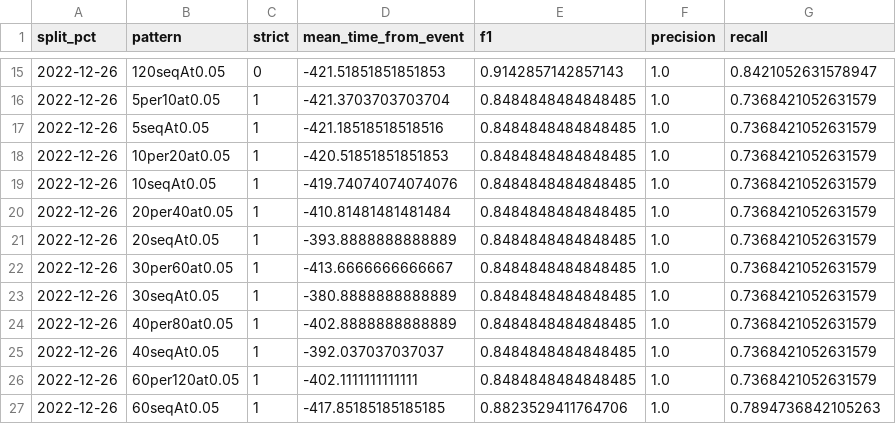
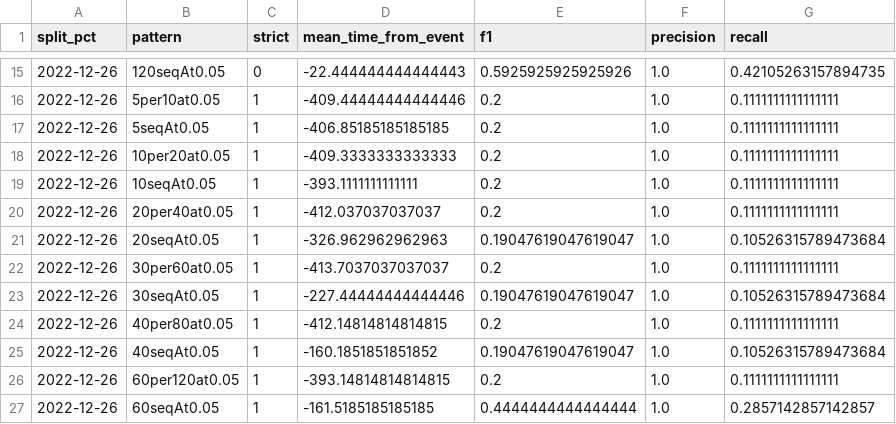
Before and after one commit to DaltonSchutte/practicum, a TSV file: results/spc/daily/blood-refrigerator/test-results.tsv, drawn as a sheet; only a part is shown, gaps mark what is left out; the diff covers the shown part only.

```diff
--- a/results/spc/daily/blood-refrigerator/test-results.tsv
+++ b/results/spc/daily/blood-refrigerator/test-results.tsv
@@ -15,13 +15,13 @@ split_pct	pattern	strict	mean_time_from_event	f1	precision	recall
-2022-12-26	120seqAt0.05	0	-421.51851851851853	0.9142857142857143	1.0	0.8421052631578947
-2022-12-26	5per10at0.05	1	-421.3703703703704	0.8484848484848485	1.0	0.7368421052631579
-2022-12-26	5seqAt0.05	1	-421.18518518518516	0.8484848484848485	1.0	0.7368421052631579
-2022-12-26	10per20at0.05	1	-420.51851851851853	0.8484848484848485	1.0	0.7368421052631579
-2022-12-26	10seqAt0.05	1	-419.74074074074076	0.8484848484848485	1.0	0.7368421052631579
-2022-12-26	20per40at0.05	1	-410.81481481481484	0.8484848484848485	1.0	0.7368421052631579
-2022-12-26	20seqAt0.05	1	-393.8888888888889	0.8484848484848485	1.0	0.7368421052631579
-2022-12-26	30per60at0.05	1	-413.6666666666667	0.8484848484848485	1.0	0.7368421052631579
-2022-12-26	30seqAt0.05	1	-380.8888888888889	0.8484848484848485	1.0	0.7368421052631579
-2022-12-26	40per80at0.05	1	-402.8888888888889	0.8484848484848485	1.0	0.7368421052631579
-2022-12-26	40seqAt0.05	1	-392.037037037037	0.8484848484848485	1.0	0.7368421052631579
-2022-12-26	60per120at0.05	1	-402.1111111111111	0.8484848484848485	1.0	0.7368421052631579
-2022-12-26	60seqAt0.05	1	-417.85185185185185	0.8823529411764706	1.0	0.7894736842105263
+2022-12-26	120seqAt0.05	0	-22.444444444444443	0.5925925925925926	1.0	0.42105263157894735
+2022-12-26	5per10at0.05	1	-409.44444444444446	0.2	1.0	0.1111111111111111
+2022-12-26	5seqAt0.05	1	-406.85185185185185	0.2	1.0	0.1111111111111111
+2022-12-26	10per20at0.05	1	-409.3333333333333	0.2	1.0	0.1111111111111111
+2022-12-26	10seqAt0.05	1	-393.1111111111111	0.2	1.0	0.1111111111111111
+2022-12-26	20per40at0.05	1	-412.037037037037	0.2	1.0	0.1111111111111111
+2022-12-26	20seqAt0.05	1	-326.962962962963	0.19047619047619047	1.0	0.10526315789473684
+2022-12-26	30per60at0.05	1	-413.7037037037037	0.2	1.0	0.1111111111111111
+2022-12-26	30seqAt0.05	1	-227.44444444444446	0.19047619047619047	1.0	0.10526315789473684
+2022-12-26	40per80at0.05	1	-412.14814814814815	0.2	1.0	0.1111111111111111
+2022-12-26	40seqAt0.05	1	-160.1851851851852	0.19047619047619047	1.0	0.10526315789473684
+2022-12-26	60per120at0.05	1	-393.14814814814815	0.2	1.0	0.1111111111111111
+2022-12-26	60seqAt0.05	1	-161.5185185185185	0.4444444444444444	1.0	0.2857142857142857
```
Also changed, not shown: 45 edited cells elsewhere in this file, results/spc/blood-refrigerator/test-results.tsv, results/spc/nitrogen-generator/test-results.tsv, 41 other files.
